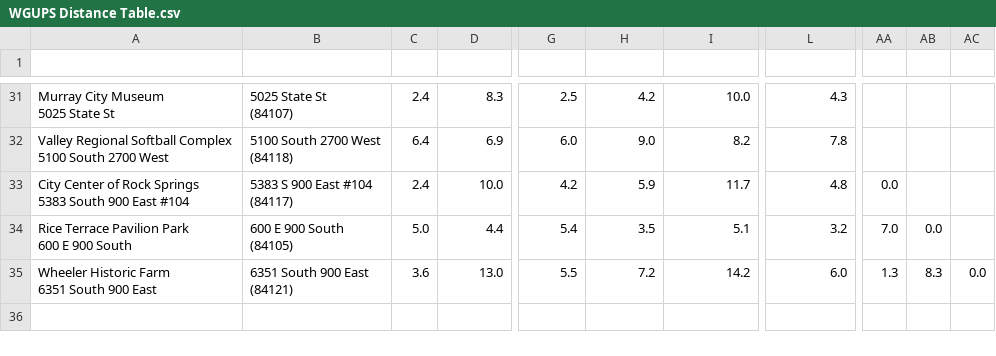
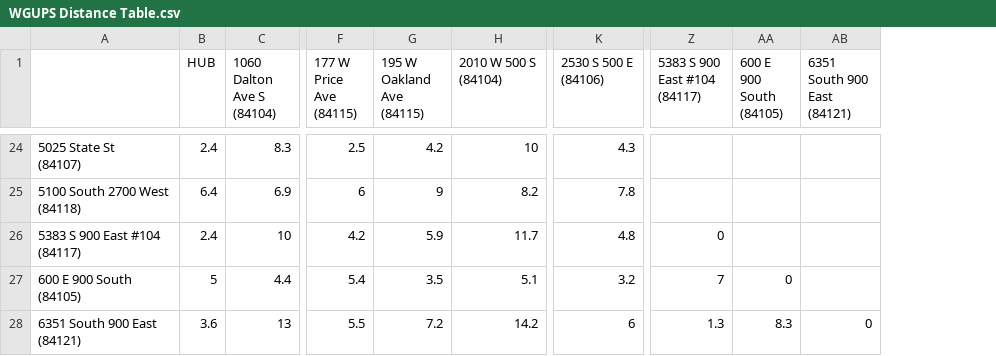
Before and after one commit to thanhbrandon/Delivery-Routing-and-Tracking-Simulation, a CSV file: Delievery Routing and Tracking Simulation/WGUPS Distance Table.csv, drawn as a sheet; only a part is shown, gaps mark what is left out; removed rows and columns are numbered as before the commit, all else as after; rows hold the shown columns only; ↵ is a line break in a cell; the diff covers the shown part only; the diff names each change by its address in the sheet, - before the commit and + after, or states it on an @@ line.

```diff
--- a/Delievery Routing and Tracking Simulation/WGUPS Distance Table.csv
+++ b/Delievery Routing and Tracking Simulation/WGUPS Distance Table.csv
-column A, rows 31-35: Murray City Museum ↵ 5025 State St | Valley Regional Softball Complex ↵ 5100 South 2700 West | City Center of Rock Springs ↵ 5383 South 900 East #104 | Rice Terrace Pavilion Park ↵ 600 E 900 South | Wheeler Historic Farm ↵ 6351 South 900 East
-column AA, rows 33-35: 0.0 | 7.0 | 1.3
-column AB, rows 34-35: 0.0 | 8.3
-column AC, row 35: 0.0
+column Z (5383 S 900 East #104 (84117)), rows 26-28: 0 | 7 | 1.3
+column AA (600 E 900 South (84105)), rows 27-28: 0 | 8.3
+column AB (6351 South 900 East (84121)), row 28: 0
-row 1: (empty)
+row 1:  | HUB | 1060 Dalton Ave S ↵ (84104) | 177 W Price Ave ↵ (84115) | 195 W Oakland Ave ↵ (84115) | 2010 W 500 S ↵ (84104) | 2530 S 500 E ↵ (84106) | 5383 S 900 East #104 ↵ (84117) | 600 E 900 South ↵ (84105) | 6351 South 900 East ↵ (84121)
-H24 (2010 W 500 S (84104)): 10.0
+H24 (2010 W 500 S (84104)): 10
-F25 (177 W Price Ave (84115)): 6.0
+F25 (177 W Price Ave (84115)): 6
-G25 (195 W Oakland Ave (84115)): 9.0
+G25 (195 W Oakland Ave (84115)): 9
-C26 (1060 Dalton Ave S (84104)): 10.0
+C26 (1060 Dalton Ave S (84104)): 10
-B27 (HUB): 5.0
+B27 (HUB): 5
-C28 (1060 Dalton Ave S (84104)): 13.0
+C28 (1060 Dalton Ave S (84104)): 13
-K28 (2530 S 500 E (84106)): 6.0
+K28 (2530 S 500 E (84106)): 6
```
Also changed, not shown: 7 removed rows and 53 edited cells elsewhere in this file, Delievery Routing and Tracking Simulation/WGUPS Package File.csv, 6 other files.
